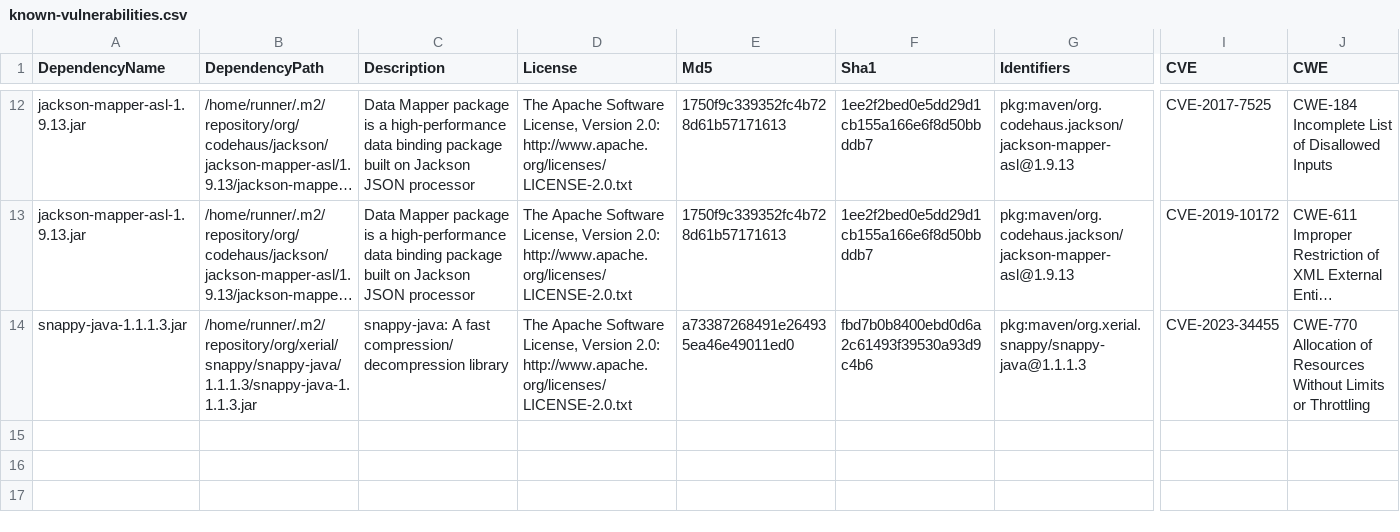
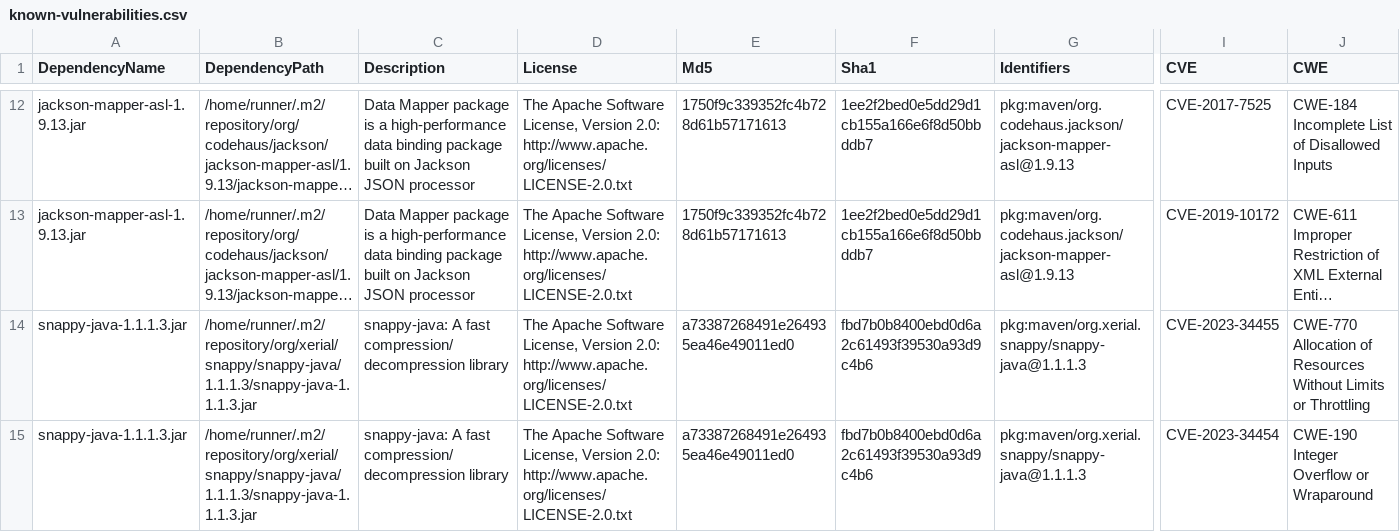
Before and after one commit to piotr-yuxuan/dove, a CSV file: doc/known-vulnerabilities.csv, drawn as a sheet; only a part is shown, gaps mark what is left out; long unchanged cells end in …; rows hold the shown columns only; the diff names each change by its address in the sheet, - before the commit and + after, or states it on an @@ line.

Commit message:
Update known vulnerabilities

```diff
--- a/doc/known-vulnerabilities.csv
+++ b/doc/known-vulnerabilities.csv
+row 15: snappy-java-1.1.1.3.jar | /home/runner/.m2/repository/org/xerial/snappy/snappy-java/1.1.1.3/snappy-java-1.1.1.3.jar | snappy-java: A fast compression/decompression library | The Apache Software License, Version 2.0: http://www.apache.org/licenses/LICENSE-2.0.txt | a73387268491e264935ea46e49011ed0 | fbd7b0b8400ebd0d6a2c61493f39530a93d9c4b6 | pkg:maven/org.xerial.snappy/snappy-java@1.1.1.3 | CVE-2023-34454 | CWE-190 Integer Overflow or Wraparound
```
